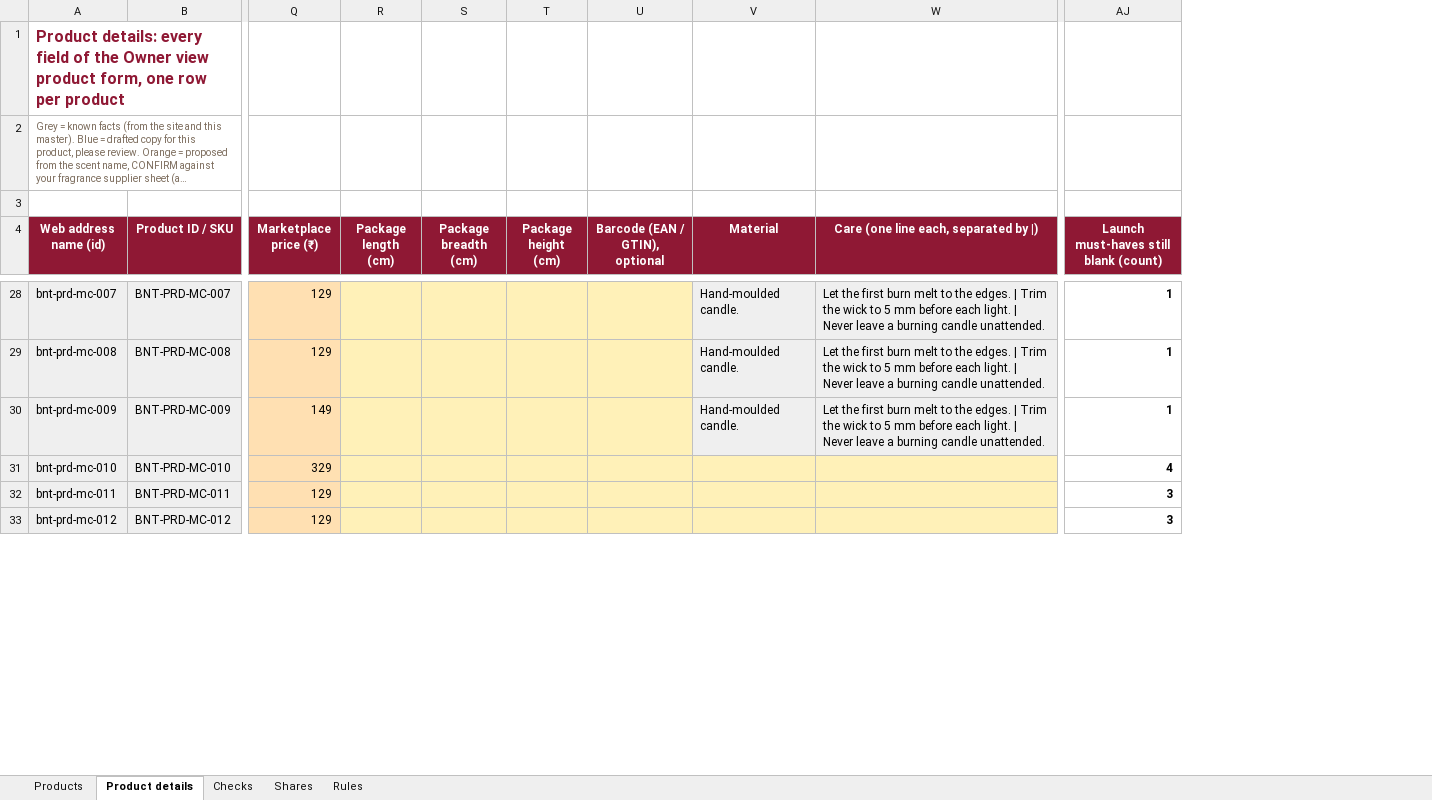
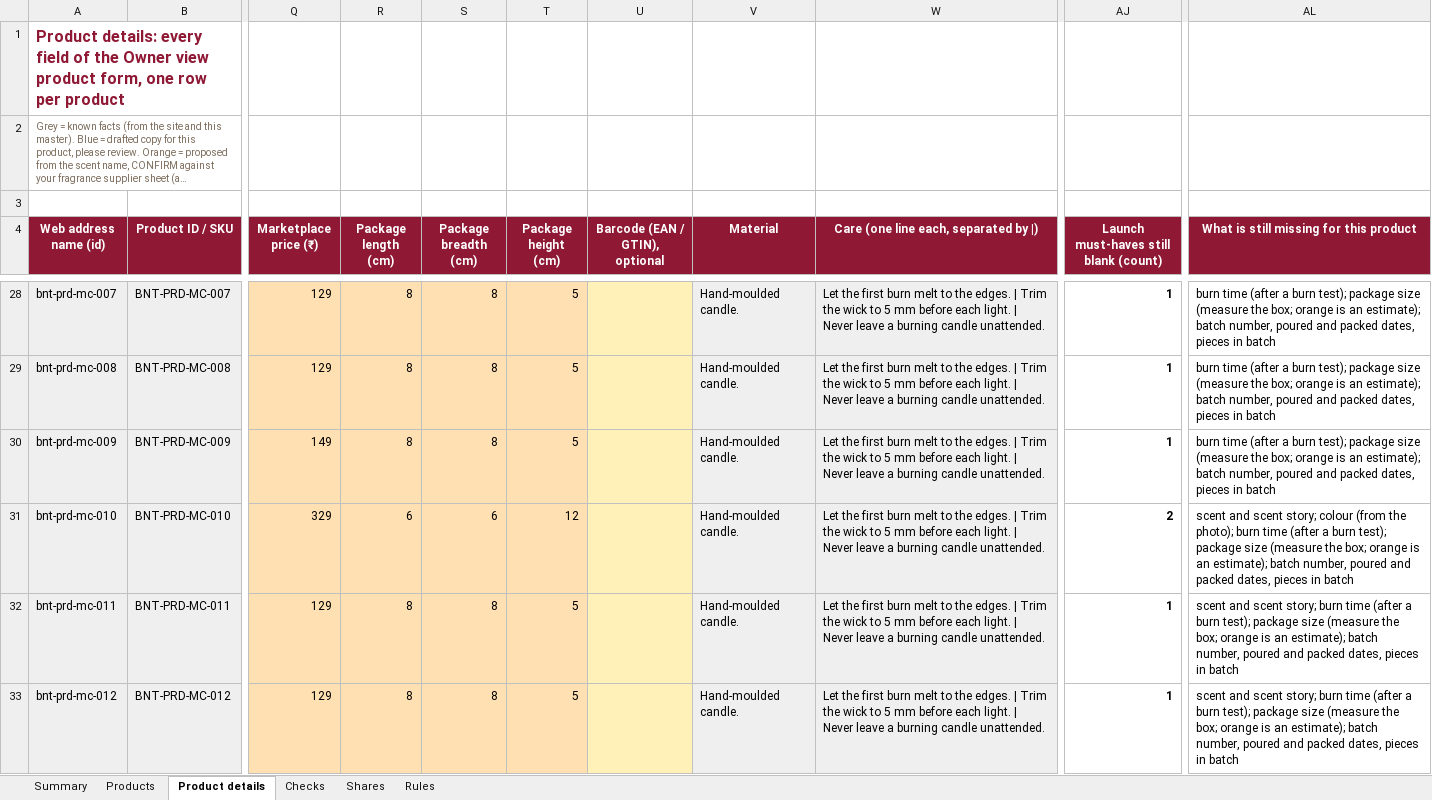
Before and after one commit to abhiyknp/Claude-Projects, an Excel workbook: bud-and-things/data/BUD-and-THINGS_MASTER_Products-and-Prices.xlsx, sheet Product details, drawn as a sheet; only a part is shown, gaps mark what is left out; long unchanged cells end in …; values as stored, in another font and other column widths than the file's, no borders; the diff covers the shown part only; the diff names each change by its address in the sheet, - before the commit and + after, or states it on an @@ line.

```diff
--- a/bud-and-things/data/BUD-and-THINGS_MASTER_Products-and-Prices.xlsx (sheet Product details)
+++ b/bud-and-things/data/BUD-and-THINGS_MASTER_Products-and-Prices.xlsx (sheet Product details)
+sheet tab: Summary
+column AL, row 4: What is still missing for this product; rows 28-33: burn time (after a burn test); package size (measure the box; orange is an estimate); batch number, poured and packed dates, pieces in batch | burn time (after a burn test); package size (measure the box; orange is an estimate); batch number, poured and packed dates, pieces in batch | burn time (after a burn test); package size (measure the box; orange is an estimate); batch number, poured and packed dates, pieces in batch | scent and scent story; colour (from the photo); burn time (after a burn test); package size (measure the box; orange is an estimate); batch number, poured and packed dates, pieces in batch | scent and scent story; burn time (after a burn test); package size (measure the box; orange is an estimate); batch number, poured and packed dates, pieces in batch | scent and scent story; burn time (after a burn test); package size (measure the box; orange is an estimate); batch number, poured and packed dates, pieces in batch
-R28:R30 (Package length (cm)): (empty)
+R28:R30 (Package length (cm)): 8
-S28:S30 (Package breadth (cm)): (empty)
+S28:S30 (Package breadth (cm)): 8
-T28:T30 (Package height (cm)): (empty)
+T28:T30 (Package height (cm)): 5
-R31 (Package length (cm)): (empty)
+R31 (Package length (cm)): 6
-S31 (Package breadth (cm)): (empty)
+S31 (Package breadth (cm)): 6
-T31 (Package height (cm)): (empty)
+T31 (Package height (cm)): 12
-V31:V33 (Material): (empty)
+V31:V33 (Material): Hand-moulded candle.
-V31:W33 fill: #FFF1B8
+V31:W33 fill: #EFEFEF
-W31:W33: (empty)
+W31:W33: Let the first burn melt to the edges. | Trim the wick to 5 mm before each light. | Never leave a burning candle unattended.
-AJ31: 4
+AJ31: 2
-R32:R33 (Package length (cm)): (empty)
+R32:R33 (Package length (cm)): 8
-S32:S33 (Package breadth (cm)): (empty)
+S32:S33 (Package breadth (cm)): 8
-T32:T33 (Package height (cm)): (empty)
+T32:T33 (Package height (cm)): 5
-AJ32:AJ33: 3
+AJ32:AJ33: 1
```
Also changed, not shown: 147 edited cells and cell formats elsewhere in this sheet, sheet Products.
